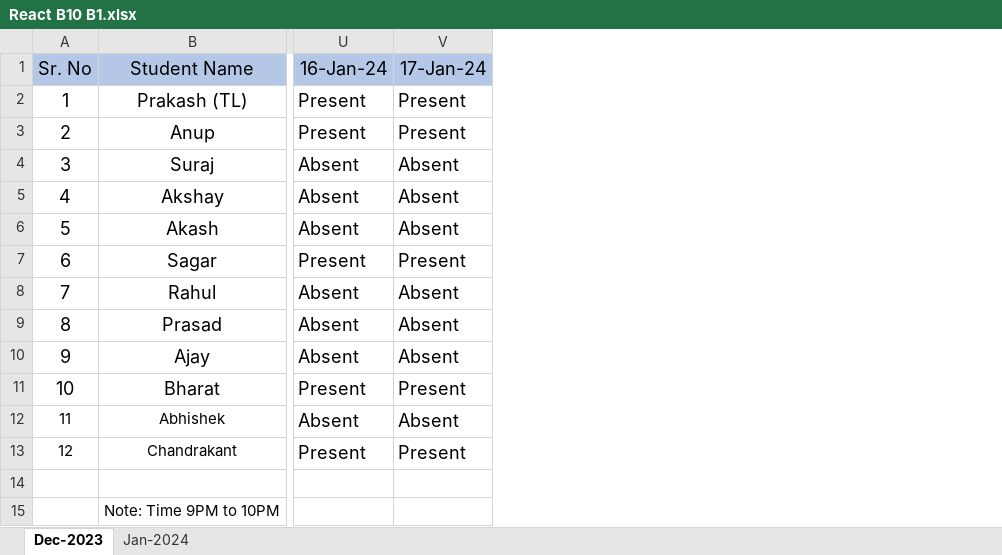
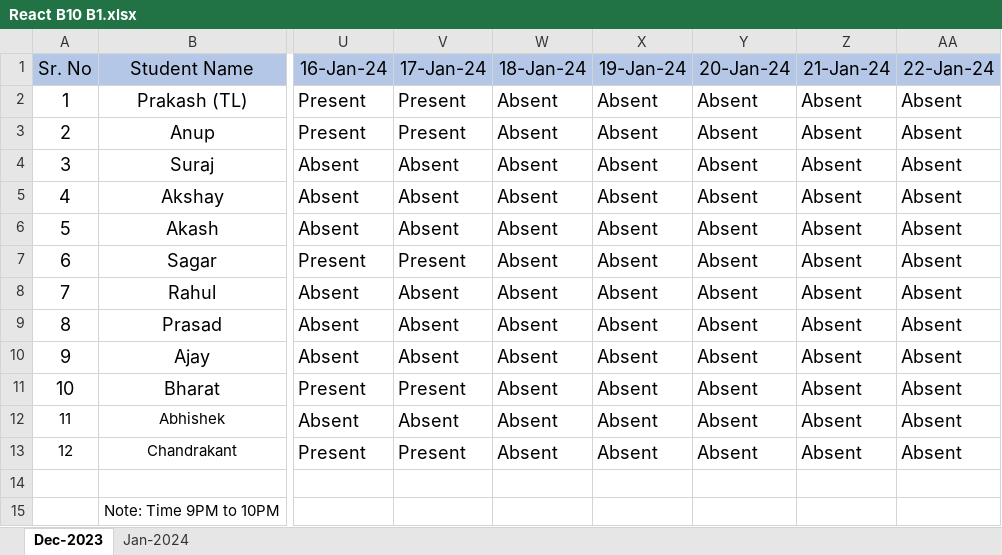
Before and after one commit to Prakash5288/JavaScript_Learning, an Excel workbook: React B10 B1.xlsx, sheet Dec-2023, drawn as a sheet; only a part is shown, gaps mark what is left out; values as stored, in another font and other column widths than the file's, no borders; the diff names each change by its address in the sheet, - before the commit and + after, or states it on an @@ line.

Commit message:
Update React B10 B1.xlsx

```diff
--- a/React B10 B1.xlsx (sheet Dec-2023)
+++ b/React B10 B1.xlsx (sheet Dec-2023)
+column W (18-Jan-24), rows 2-13: all Absent
+column X (19-Jan-24), rows 2-13: all Absent
+column Y (20-Jan-24), rows 2-13: all Absent
+column Z (21-Jan-24), rows 2-13: all Absent
+column AA (22-Jan-24), rows 2-13: all Absent
```
